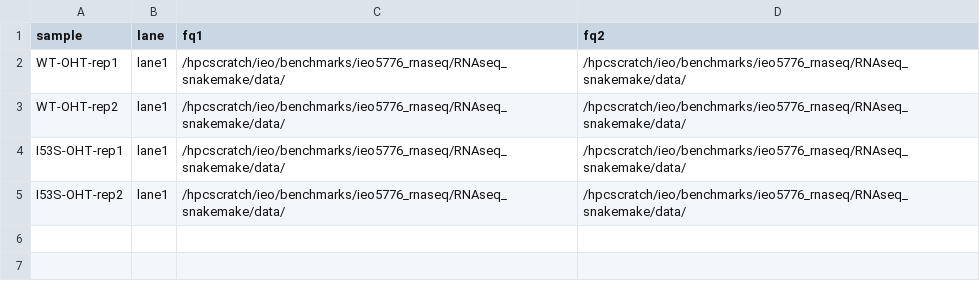
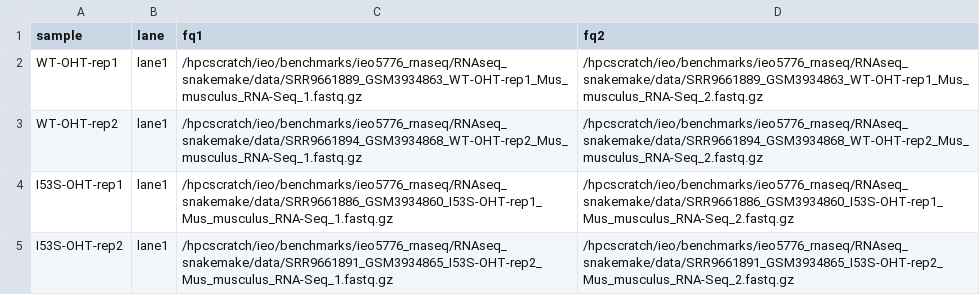
Before and after one commit to AndreaMariani-AM/test_HPC_rnaseq, a TSV file: configuration/units.tsv, drawn as a sheet.

Commit message:
Update units.tsv

```diff
--- a/configuration/units.tsv
+++ b/configuration/units.tsv
@@ -1,5 +1,5 @@
 sample	lane	fq1	fq2
-WT-OHT-rep1	lane1	/hpcscratch/ieo/benchmarks/ieo5776_rnaseq/RNAseq_snakemake/data/	/hpcscratch/ieo/benchmarks/ieo5776_rnaseq/RNAseq_snakemake/data/
-WT-OHT-rep2	lane1	/hpcscratch/ieo/benchmarks/ieo5776_rnaseq/RNAseq_snakemake/data/	/hpcscratch/ieo/benchmarks/ieo5776_rnaseq/RNAseq_snakemake/data/
-I53S-OHT-rep1	lane1	/hpcscratch/ieo/benchmarks/ieo5776_rnaseq/RNAseq_snakemake/data/	/hpcscratch/ieo/benchmarks/ieo5776_rnaseq/RNAseq_snakemake/data/
-I53S-OHT-rep2	lane1	/hpcscratch/ieo/benchmarks/ieo5776_rnaseq/RNAseq_snakemake/data/	/hpcscratch/ieo/benchmarks/ieo5776_rnaseq/RNAseq_snakemake/data/
+WT-OHT-rep1	lane1	/hpcscratch/ieo/benchmarks/ieo5776_rnaseq/RNAseq_snakemake/data/SRR9661889_GSM3934863_WT-OHT-rep1_Mus_musculus_RNA-Seq_1.fastq.gz	/hpcscratch/ieo/benchmarks/ieo5776_rnaseq/RNAseq_snakemake/data/SRR9661889_GSM3934863_WT-OHT-rep1_Mus_musculus_RNA-Seq_2.fastq.gz
+WT-OHT-rep2	lane1	/hpcscratch/ieo/benchmarks/ieo5776_rnaseq/RNAseq_snakemake/data/SRR9661894_GSM3934868_WT-OHT-rep2_Mus_musculus_RNA-Seq_1.fastq.gz	/hpcscratch/ieo/benchmarks/ieo5776_rnaseq/RNAseq_snakemake/data/SRR9661894_GSM3934868_WT-OHT-rep2_Mus_musculus_RNA-Seq_2.fastq.gz
+I53S-OHT-rep1	lane1	/hpcscratch/ieo/benchmarks/ieo5776_rnaseq/RNAseq_snakemake/data/SRR9661886_GSM3934860_I53S-OHT-rep1_Mus_musculus_RNA-Seq_1.fastq.gz	/hpcscratch/ieo/benchmarks/ieo5776_rnaseq/RNAseq_snakemake/data/SRR9661886_GSM3934860_I53S-OHT-rep1_Mus_musculus_RNA-Seq_2.fastq.gz
+I53S-OHT-rep2	lane1	/hpcscratch/ieo/benchmarks/ieo5776_rnaseq/RNAseq_snakemake/data/SRR9661891_GSM3934865_I53S-OHT-rep2_Mus_musculus_RNA-Seq_1.fastq.gz	/hpcscratch/ieo/benchmarks/ieo5776_rnaseq/RNAseq_snakemake/data/SRR9661891_GSM3934865_I53S-OHT-rep2_Mus_musculus_RNA-Seq_2.fastq.gz
```
